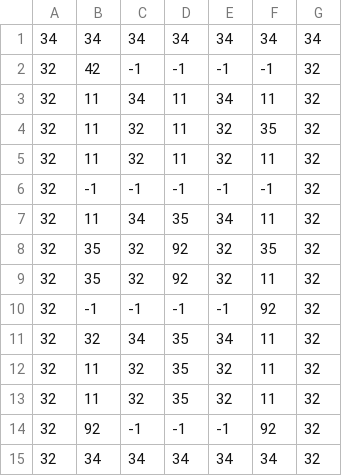
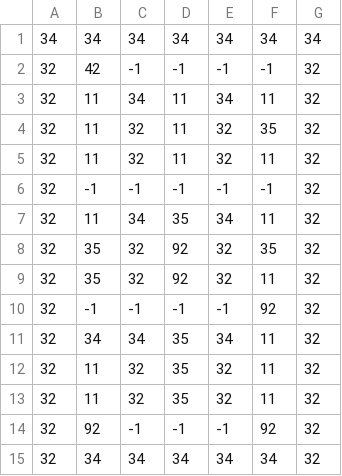
Before and after one commit to davidtv2008/MiningRush, a CSV file: map_2.csv, drawn as a sheet.

```diff
--- a/map_2.csv
+++ b/map_2.csv
@@ -10,3 +10,3 @@
 32,-1,-1,-1,-1,92,32
-32,32,34,35,34,11,32
+32,34,34,35,34,11,32
 32,11,32,35,32,11,32
```
Also changed, not shown: map_3.csv, 1 other file.
